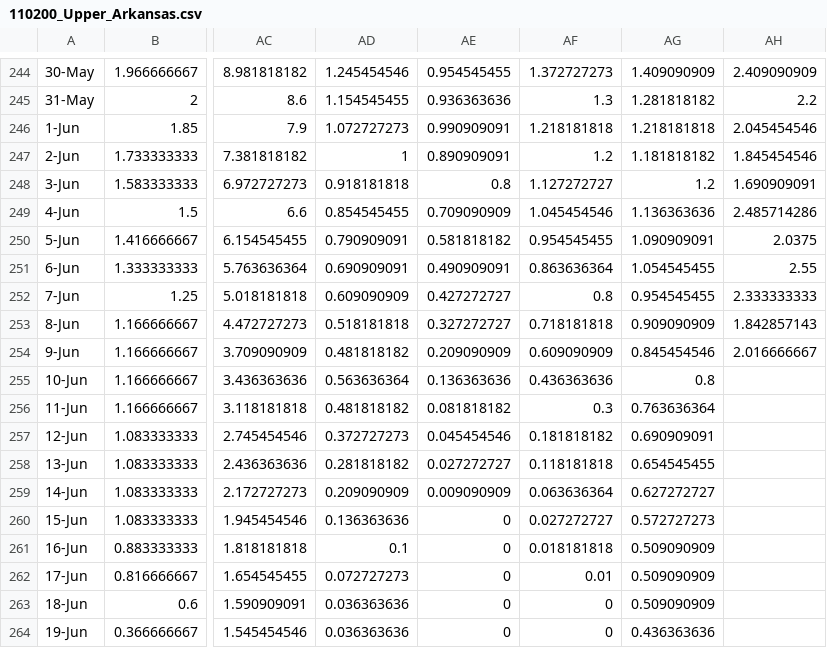
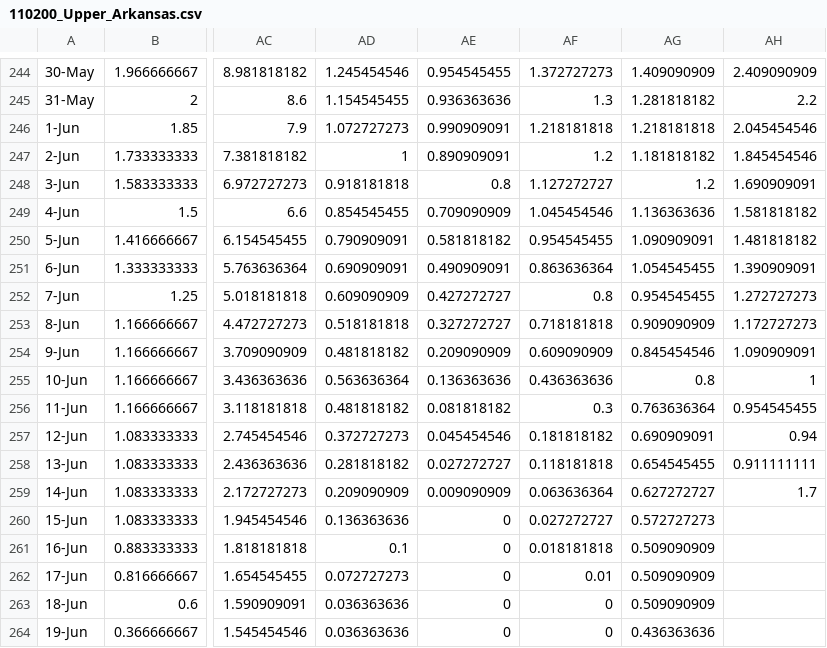
Before and after one commit to caseym7875/River-Flow-Prediction, a CSV file: 110200_Upper_Arkansas.csv, drawn as a sheet; only a part is shown, gaps mark what is left out; the diff names each change by its address in the sheet, - before the commit and + after, or states it on an @@ line.

```diff
--- a/110200_Upper_Arkansas.csv
+++ b/110200_Upper_Arkansas.csv
-AH249: 2.485714286
+AH249: 1.581818182
-AH250: 2.0375
+AH250: 1.481818182
-AH251: 2.55
+AH251: 1.390909091
-AH252: 2.333333333
+AH252: 1.272727273
-AH253: 1.842857143
+AH253: 1.172727273
-AH254: 2.016666667
+AH254: 1.090909091
-AH255: (empty)
+AH255: 1
-AH256: (empty)
+AH256: 0.954545455
-AH257: (empty)
+AH257: 0.94
-AH258: (empty)
+AH258: 0.911111111
-AH259: (empty)
+AH259: 1.7
```
Also changed, not shown: 1 other file.
